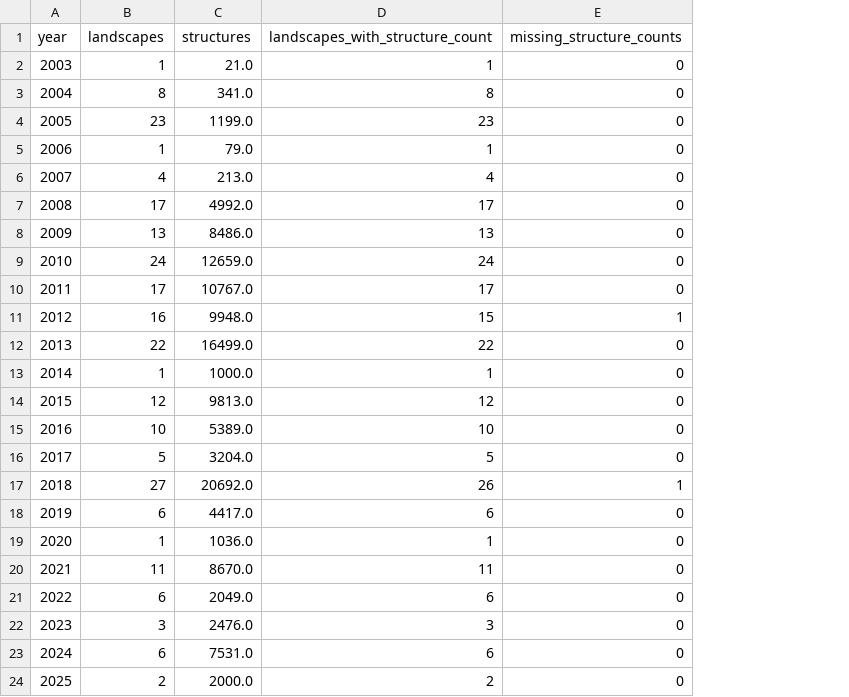
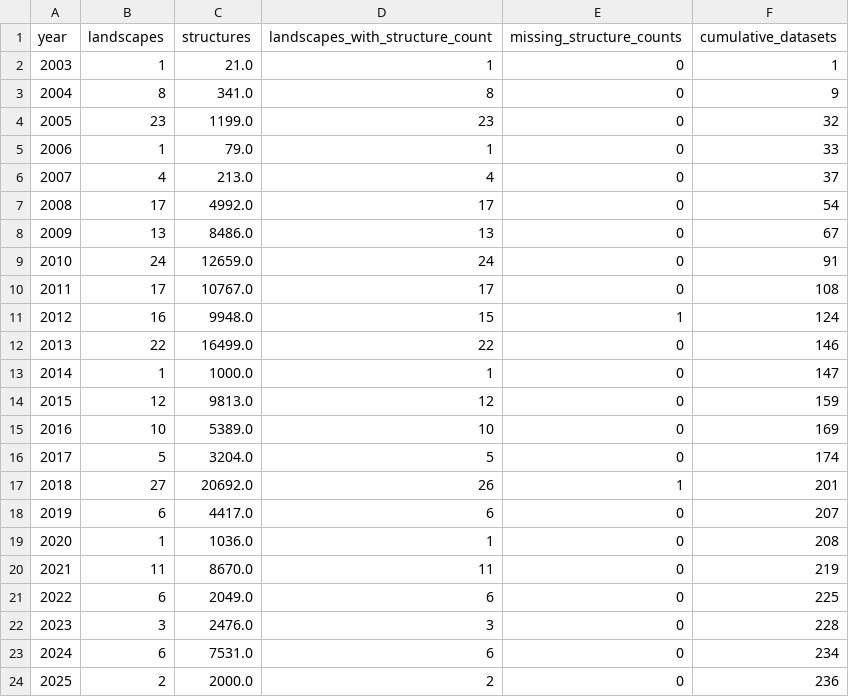
Before and after one commit to mme-ucl/CPOSS_landscape_explorer, a CSV file: analysis/database_in_numbers/tables/annual_counts.csv, drawn as a sheet; the diff names each change by its address in the sheet, - before the commit and + after, or states it on an @@ line.

```diff
--- a/analysis/database_in_numbers/tables/annual_counts.csv
+++ b/analysis/database_in_numbers/tables/annual_counts.csv
+column F (cumulative_datasets), rows 2-24: 1 | 9 | 32 | 33 | 37 | 54 | 67 | 91 | 108 | 124 | 146 | 147 | 159 | 169 | 174 | 201 | 207 | 208 | 219 | 225 | 228 | 234 | 236
```
Also changed, not shown: 17 other files.
